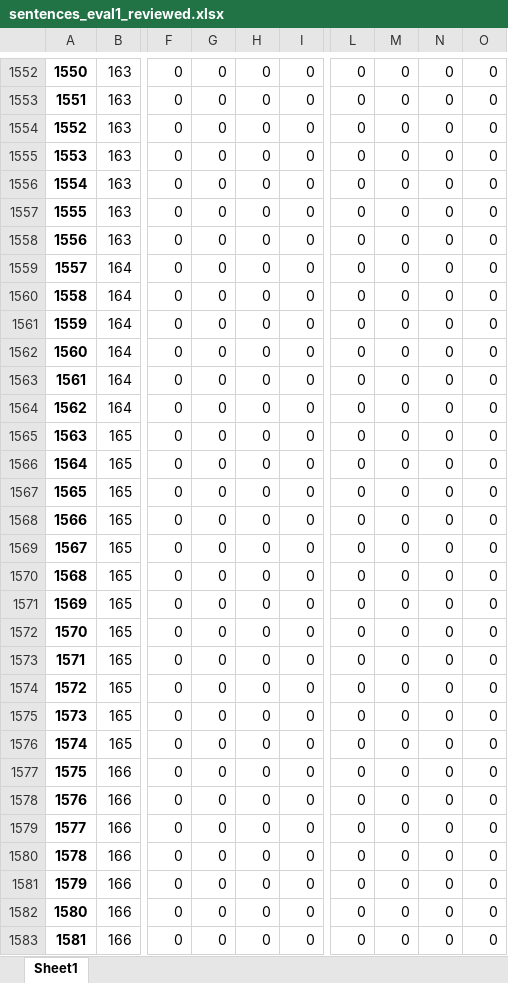
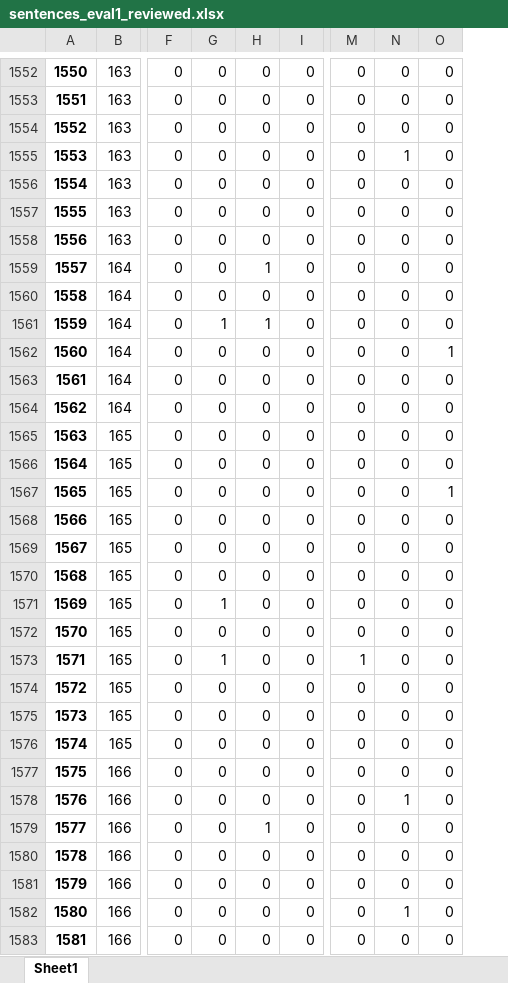
Before and after one commit to sandro-hernandez/GA_Developer_Needs_replication_package, an Excel workbook: Taxonomy/data/sentences_eval1_reviewed.xlsx, sheet Sheet1, drawn as a sheet; only a part is shown, gaps mark what is left out; values as stored, in another font and other column widths than the file's, no borders; charts and pictures not drawn; the diff covers the shown part only; the diff names each change by its address in the sheet, - before the commit and + after, or states it on an @@ line.

```diff
--- a/Taxonomy/data/sentences_eval1_reviewed.xlsx (sheet Sheet1)
+++ b/Taxonomy/data/sentences_eval1_reviewed.xlsx (sheet Sheet1)
@@ column L hidden, rows 1552-1583: all 0 @@
-N1555: 0
+N1555: 1
-H1559: 0
+H1559: 1
-G1561: 0
+G1561: 1
-H1561: 0
+H1561: 1
-O1562: 0
+O1562: 1
-O1567: 0
+O1567: 1
-G1571: 0
+G1571: 1
-G1573: 0
+G1573: 1
-M1573: 0
+M1573: 1
-N1578: 0
+N1578: 1
-H1579: 0
+H1579: 1
-N1582: 0
+N1582: 1
```
Also changed, not shown: 186 edited cells and cell formats elsewhere in this sheet, Taxonomy/data/sentences_comparison.xlsx.
